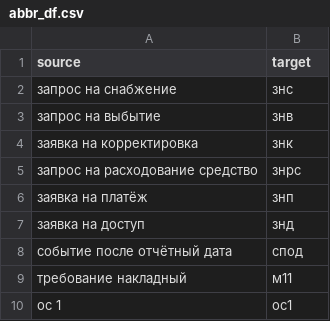
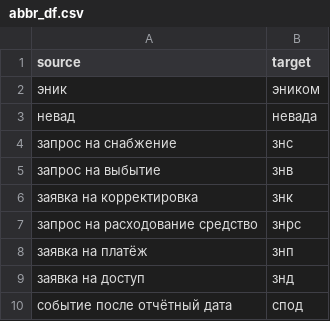
Before and after one commit to gulchitai/nlu-nevada, a CSV file: abbr_df.csv, drawn as a sheet; only a part is shown; the shorter side is filled out with more unchanged rows; the diff names each change by its address in the sheet, - before the commit and + after, or states it on an @@ line.

```diff
--- a/abbr_df.csv
+++ b/abbr_df.csv
+row 2: эник | эником
+row 3: невад | невада
```
Also changed, not shown: stopwords.csv, 2 other files.
